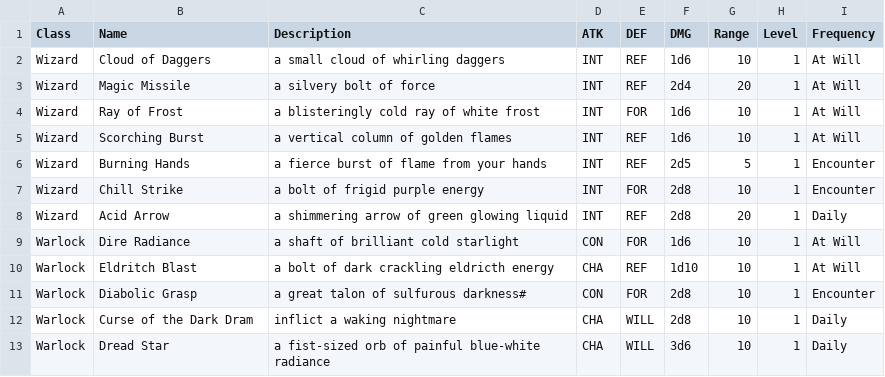
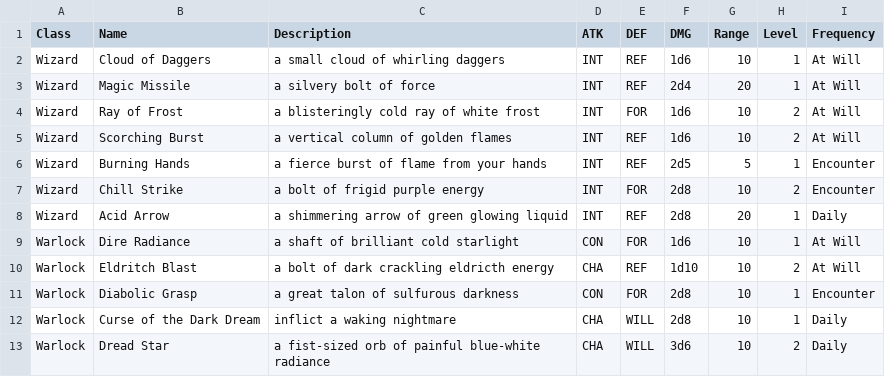
Before and after one commit to kwoolter/roguelike, a CSV file: roguelike/model/data/spells.csv, drawn as a sheet.

Commit message:
added basic spell book view

```diff
--- a/roguelike/model/data/spells.csv
+++ b/roguelike/model/data/spells.csv
@@ -3,11 +3,11 @@ Wizard,Cloud of Daggers,a small cloud of whirling daggers,INT,REF,1d6,10,1,At Wi
 Wizard,Magic Missile,a silvery bolt of force,INT,REF,2d4,20,1,At Will
-Wizard,Ray of Frost,a blisteringly cold ray of white frost,INT,FOR,1d6,10,1,At Will
-Wizard,Scorching Burst,a vertical column of golden flames,INT,REF,1d6,10,1,At Will
+Wizard,Ray of Frost,a blisteringly cold ray of white frost,INT,FOR,1d6,10,2,At Will
+Wizard,Scorching Burst,a vertical column of golden flames,INT,REF,1d6,10,2,At Will
 Wizard,Burning Hands,a fierce burst of flame from your hands,INT,REF,2d5,5,1,Encounter
-Wizard,Chill Strike,a bolt of frigid purple energy,INT,FOR,2d8,10,1,Encounter
+Wizard,Chill Strike,a bolt of frigid purple energy,INT,FOR,2d8,10,2,Encounter
 Wizard,Acid Arrow,a shimmering arrow of green glowing liquid,INT,REF,2d8,20,1,Daily
 Warlock,Dire Radiance,a shaft of brilliant cold starlight,CON,FOR,1d6,10,1,At Will
-Warlock,Eldritch Blast,a bolt of dark crackling eldricth energy,CHA,REF,1d10,10,1,At Will
-Warlock,Diabolic Grasp,a great talon of sulfurous darkness#,CON,FOR,2d8,10,1,Encounter
-Warlock,Curse of the Dark Dram,inflict a waking nightmare,CHA,WILL,2d8,10,1,Daily
-Warlock,Dread Star,a fist-sized orb of painful blue-white radiance,CHA,WILL,3d6,10,1,Daily
+Warlock,Eldritch Blast,a bolt of dark crackling eldricth energy,CHA,REF,1d10,10,2,At Will
+Warlock,Diabolic Grasp,a great talon of sulfurous darkness,CON,FOR,2d8,10,1,Encounter
+Warlock,Curse of the Dark Dream,inflict a waking nightmare,CHA,WILL,2d8,10,1,Daily
+Warlock,Dread Star,a fist-sized orb of painful blue-white radiance,CHA,WILL,3d6,10,2,Daily
```
Also changed, not shown: 5 other files.
